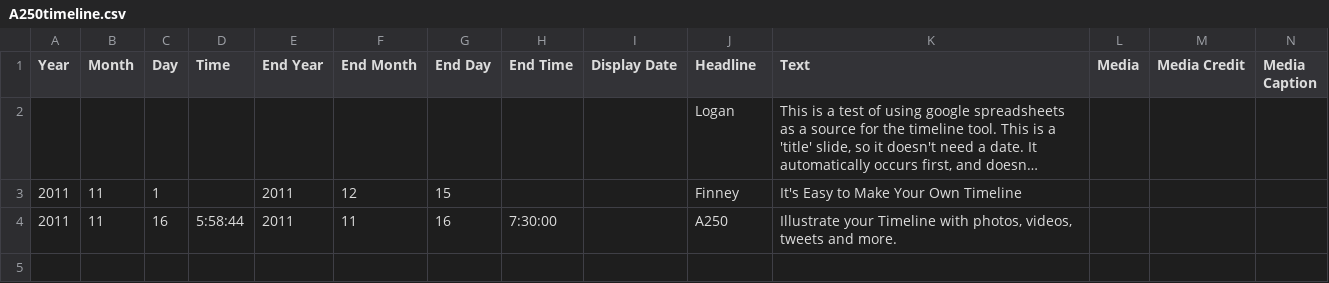
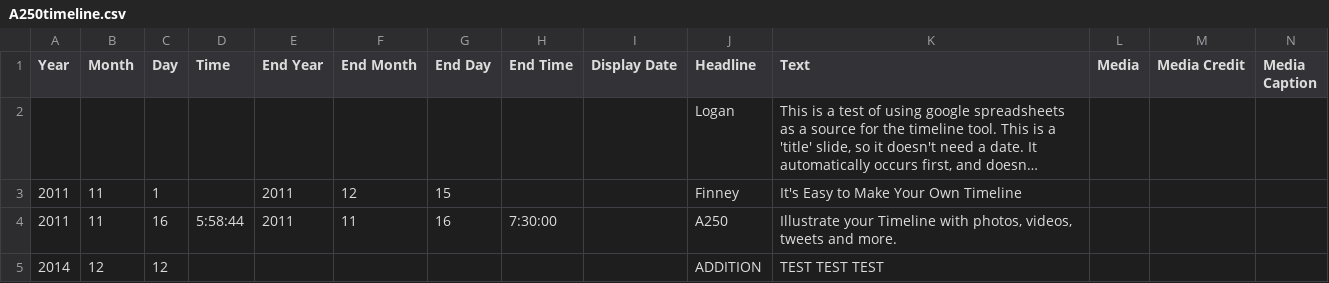
Before and after one commit to loganfinney27/IDEX_Artifacts, a CSV file: A250timeline.csv, drawn as a sheet; only a part is shown; long unchanged cells end in …; rows hold the shown columns only; the diff names each change by its address in the sheet, - before the commit and + after, or states it on an @@ line.

Commit message:
Update A250timeline.csv

```diff
--- a/A250timeline.csv
+++ b/A250timeline.csv
+row 5: 2014 | 12 | 12 |  |  |  |  |  |  | ADDITION | TEST TEST TEST
```
